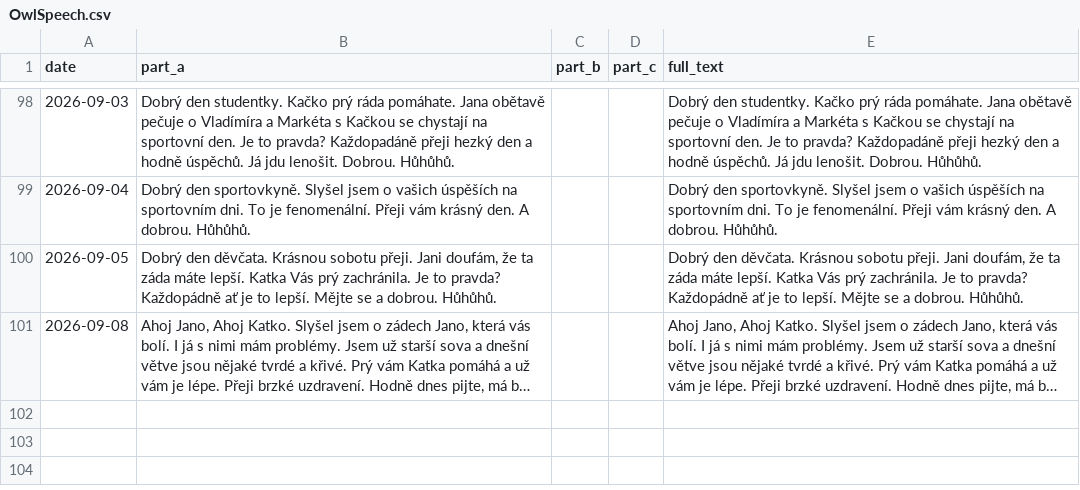
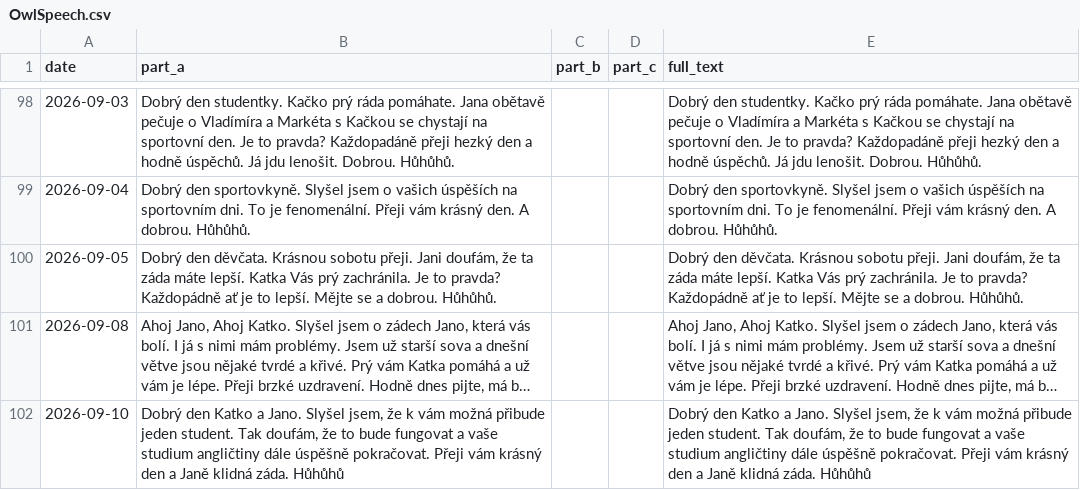
Before and after one commit to Belisarius-Mila/PythonMF, a CSV file: Samantha_Agent/config/OwlSpeech.csv, drawn as a sheet; only a part is shown, gaps mark what is left out; long unchanged cells end in …; the diff names each change by its address in the sheet, - before the commit and + after, or states it on an @@ line.

Commit message:
Add exact September 10 owl speech

```diff
--- a/Samantha_Agent/config/OwlSpeech.csv
+++ b/Samantha_Agent/config/OwlSpeech.csv
+row 102: 2026-09-10 | Dobrý den Katko a Jano. Slyšel jsem, že k vám možná přibude jeden student. Tak doufám, že to bude fungovat a vaše studium angličtiny dále úspěšně pokračovat. Přeji vám krásný den a Janě klidná záda. Hůhůhů |  |  | Dobrý den Katko a Jano. Slyšel jsem, že k vám možná přibude jeden student. Tak doufám, že to bude fungovat a vaše studium angličtiny dále úspěšně pokračovat. Přeji vám krásný den a Janě klidná záda. Hůhůhů
```
